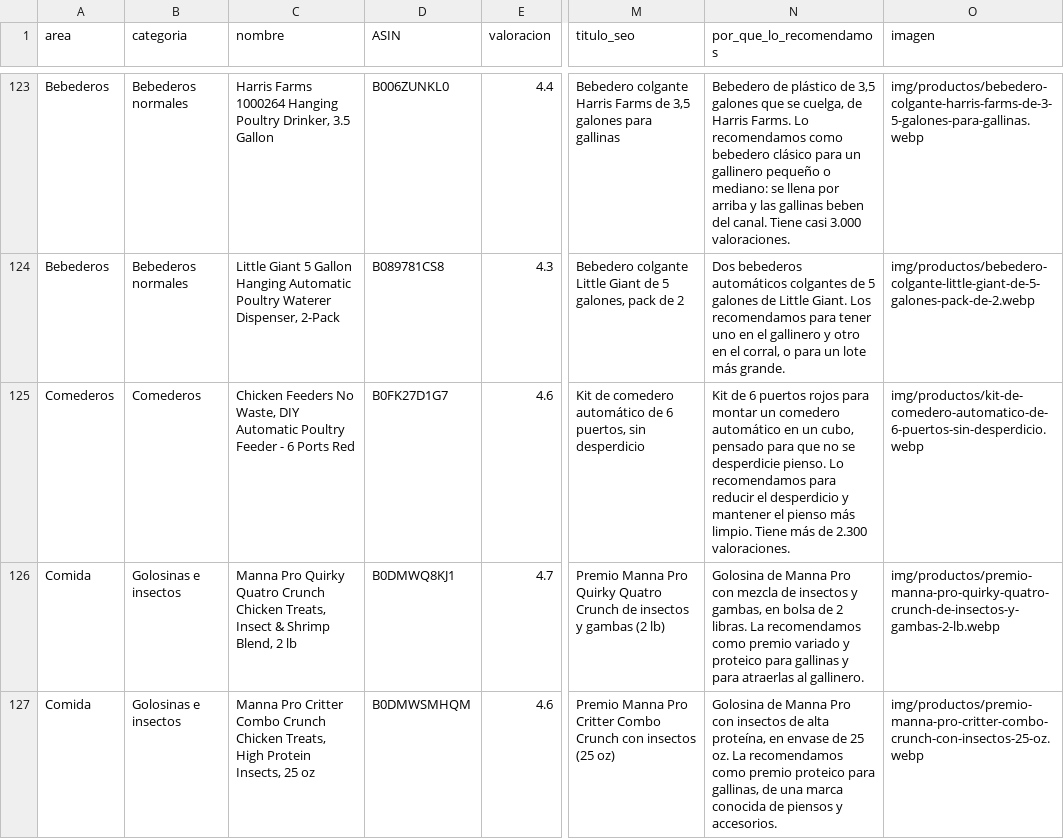
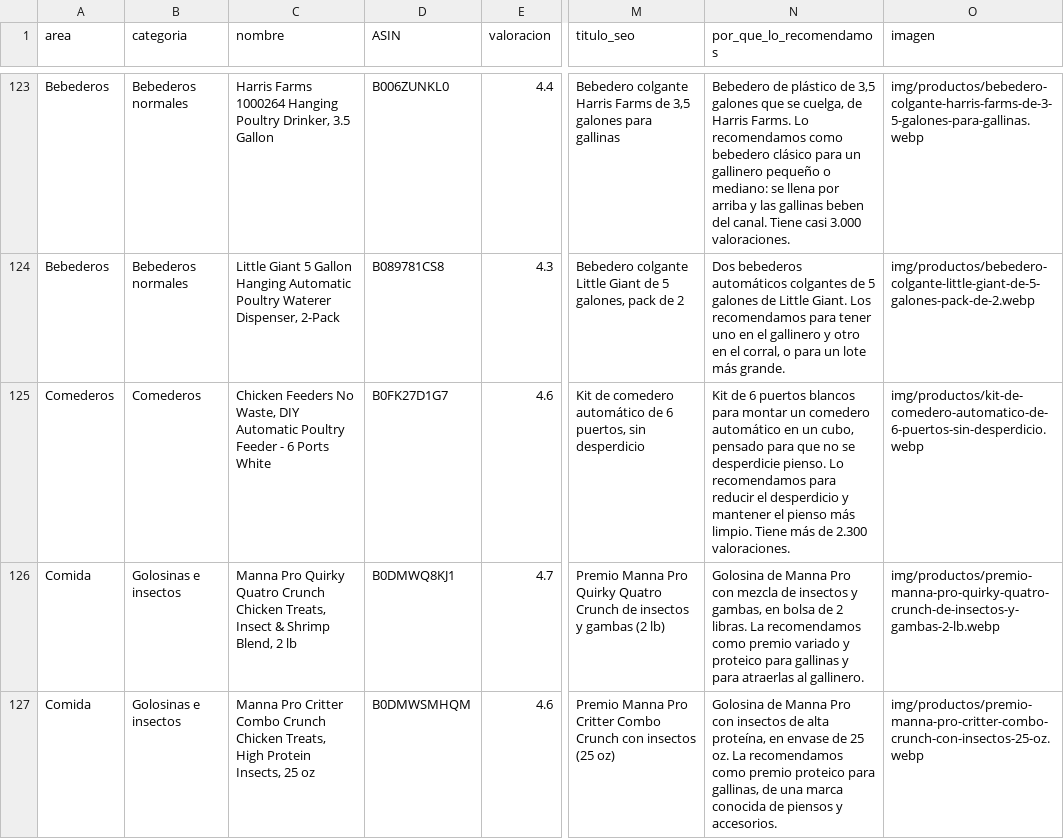
Before and after one commit to darmo1986/escuela-granja-rentable, a CSV file: _fuentes/tienda/catalogo-origen.csv, drawn as a sheet; only a part is shown, gaps mark what is left out; the diff names each change by its address in the sheet, - before the commit and + after, or states it on an @@ line.

```diff
--- a/_fuentes/tienda/catalogo-origen.csv
+++ b/_fuentes/tienda/catalogo-origen.csv
-C125 (nombre): …6 Ports Red
+C125 (nombre): …6 Ports White
-N125 (por_que_lo_recomendamos): …6 puertos rojos para montar…
+N125 (por_que_lo_recomendamos): …6 puertos blancos para montar…
```
Also changed, not shown: _fuentes/tienda/auditoria-visual.csv, 5 other files.
